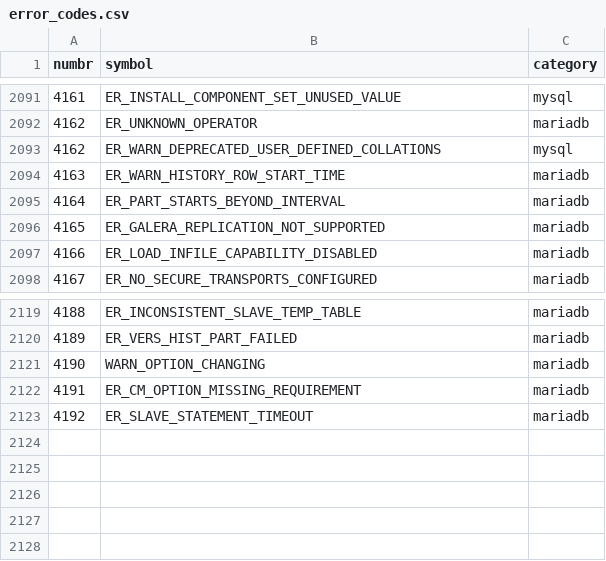
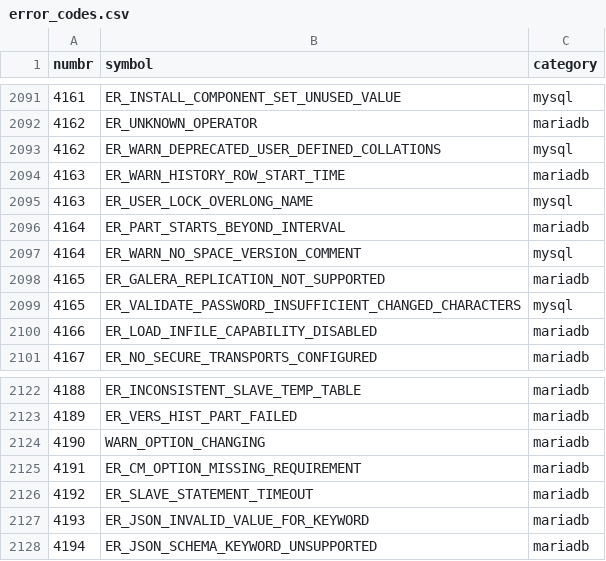
Before and after one commit to boostorg/mysql, a CSV file: tools/error_codes.csv, drawn as a sheet; only a part is shown, gaps mark what is left out.

Commit message:
Upgrade to MySQL 8.1.0, MariaDB 11.1.2
Updated test database containers
Added new error codes
Fixed build problem in OSX CI
Docker images are now built automatically when they change

close #178

```diff
--- a/tools/error_codes.csv
+++ b/tools/error_codes.csv
@@ -2094,4 +2094,7 @@ numbr,symbol,category
 4163,ER_WARN_HISTORY_ROW_START_TIME,mariadb
+4163,ER_USER_LOCK_OVERLONG_NAME,mysql
 4164,ER_PART_STARTS_BEYOND_INTERVAL,mariadb
+4164,ER_WARN_NO_SPACE_VERSION_COMMENT,mysql
 4165,ER_GALERA_REPLICATION_NOT_SUPPORTED,mariadb
+4165,ER_VALIDATE_PASSWORD_INSUFFICIENT_CHANGED_CHARACTERS,mysql
 4166,ER_LOAD_INFILE_CAPABILITY_DISABLED,mariadb
@@ -2123 +2126,3 @@ numbr,symbol,category
 4192,ER_SLAVE_STATEMENT_TIMEOUT,mariadb
+4193,ER_JSON_INVALID_VALUE_FOR_KEYWORD,mariadb
+4194,ER_JSON_SCHEMA_KEYWORD_UNSUPPORTED,mariadb
```
Also changed, not shown: 10 other files.
